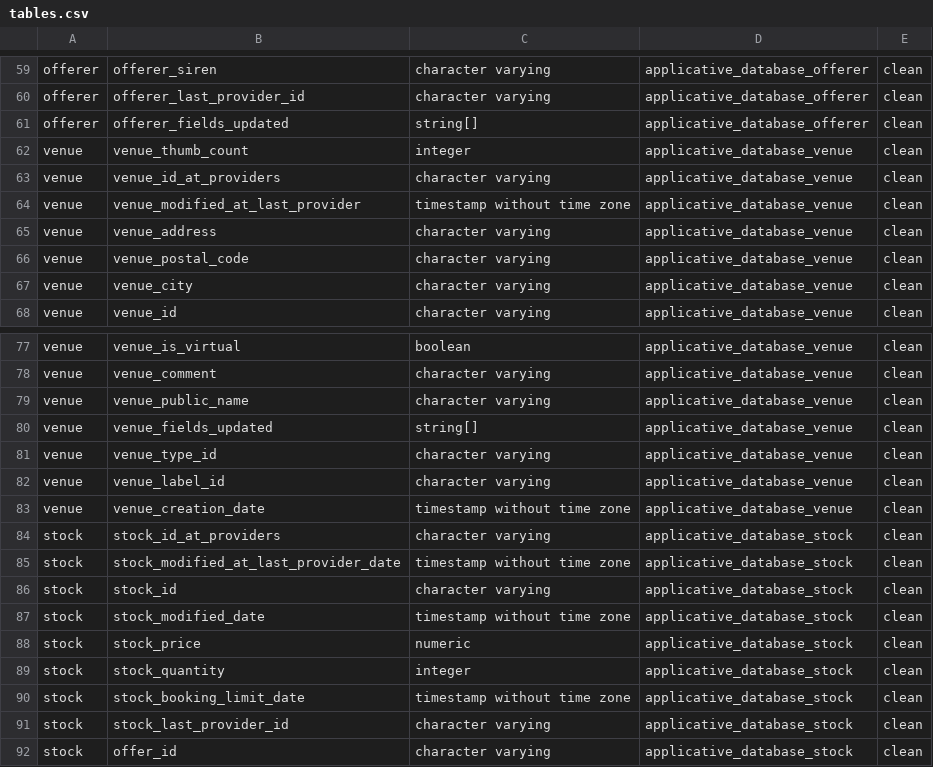
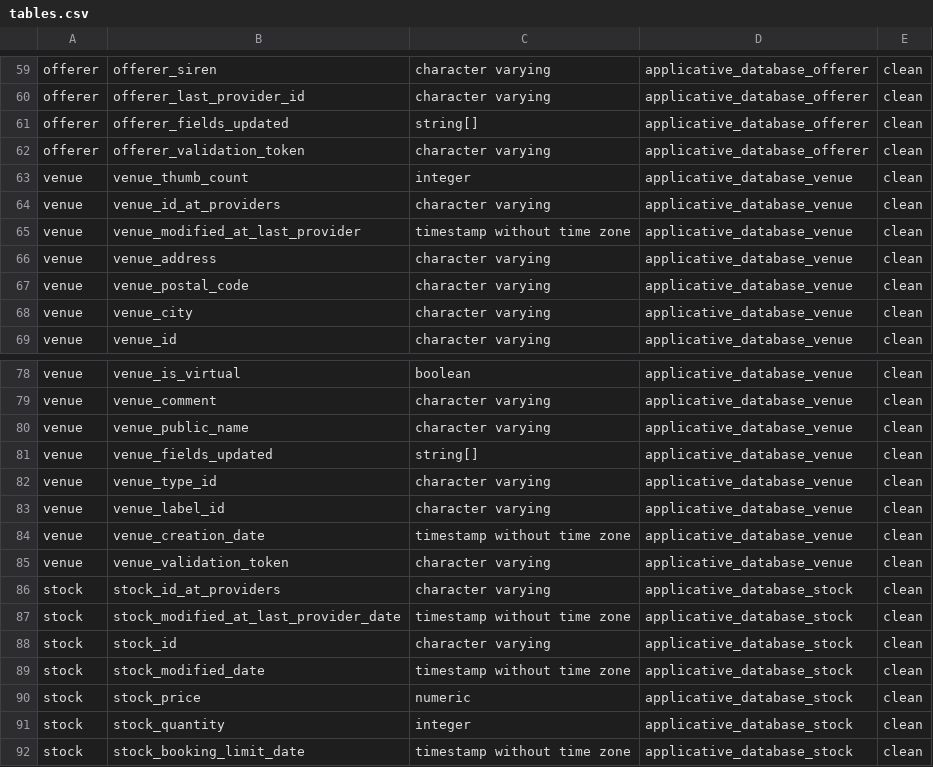
Before and after one commit to pass-culture/data-gcp, a CSV file: orchestration/dags/tables.csv, drawn as a sheet; only a part is shown, gaps mark what is left out; the shorter side is filled out with more unchanged rows; the diff names each change by its address in the sheet, - before the commit and + after, or states it on an @@ line.

Commit message:
(PC-7954) import validationToken field

```diff
--- a/orchestration/dags/tables.csv
+++ b/orchestration/dags/tables.csv
+row 62: offerer | offerer_validation_token | character varying | applicative_database_offerer | clean
+row 85: venue | venue_validation_token | character varying | applicative_database_venue | clean
```
Also changed, not shown: 1 other file.
